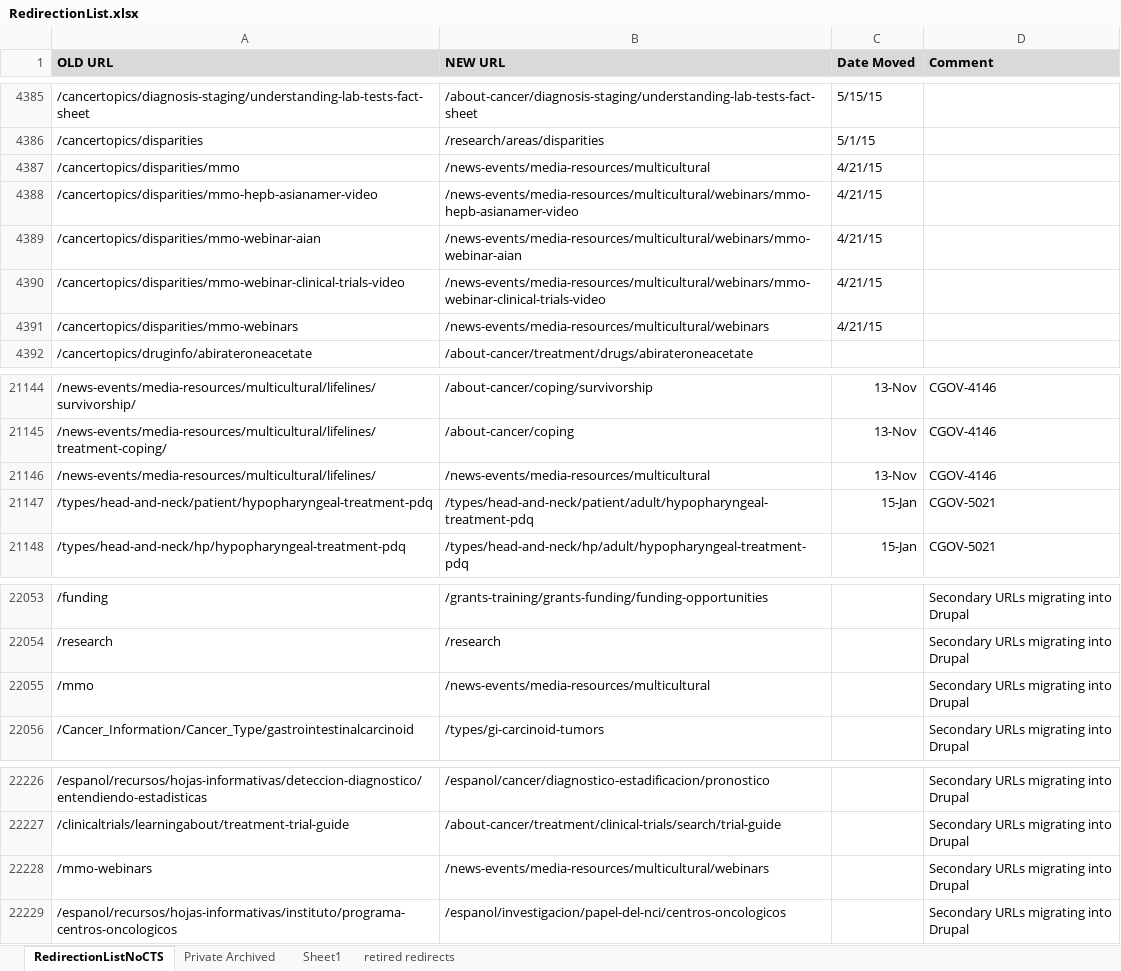
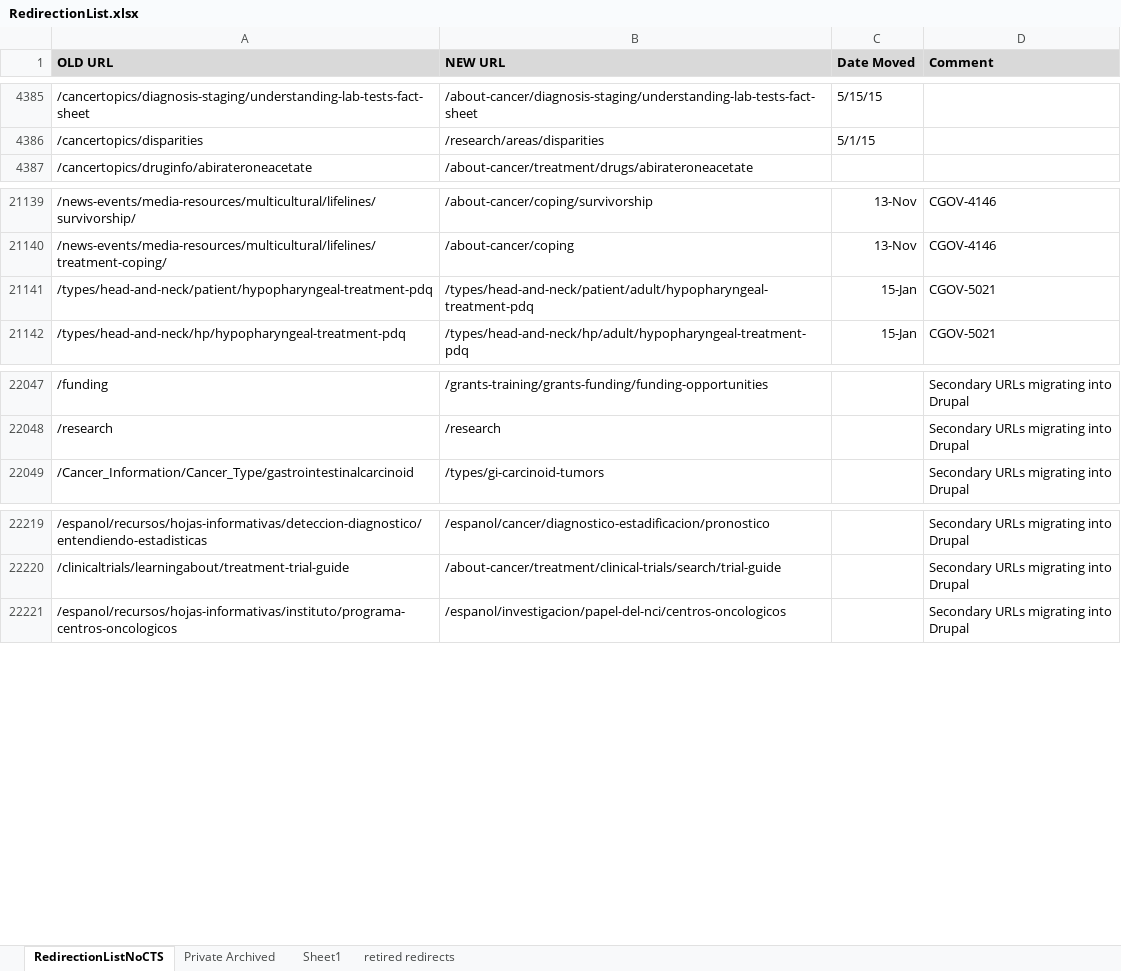
Before and after one commit to NCIOCPL/wcms-content, an Excel workbook: redirection-list/RedirectionList.xlsx, sheet RedirectionListNoCTS, drawn as a sheet; only a part is shown, gaps mark what is left out; values as stored, in another font and other column widths than the file's, no borders; conditional formats not drawn; the diff names each change by its address in the sheet, - before the commit and + after, or states it on an @@ line.

Commit message:
CGOV-10475 - Retiring Multicultural Media
removed redirects for multicultural media pages. Moved to Retired Redirects tab in spreadsheet.

```diff
--- a/redirection-list/RedirectionList.xlsx (sheet RedirectionListNoCTS)
+++ b/redirection-list/RedirectionList.xlsx (sheet RedirectionListNoCTS)
-row 4387: /cancertopics/disparities/mmo | /news-events/media-resources/multicultural | 4/21/15
-row 4388: /cancertopics/disparities/mmo-hepb-asianamer-video | /news-events/media-resources/multicultural/webinars/mmo-hepb-asianamer-video | 4/21/15
-row 4389: /cancertopics/disparities/mmo-webinar-aian | /news-events/media-resources/multicultural/webinars/mmo-webinar-aian | 4/21/15
-row 4390: /cancertopics/disparities/mmo-webinar-clinical-trials-video | /news-events/media-resources/multicultural/webinars/mmo-webinar-clinical-trials-video | 4/21/15
-row 4391: /cancertopics/disparities/mmo-webinars | /news-events/media-resources/multicultural/webinars | 4/21/15
-row 21146: /news-events/media-resources/multicultural/lifelines/ | /news-events/media-resources/multicultural | 13-Nov | CGOV-4146
-row 22055: /mmo | /news-events/media-resources/multicultural |  | Secondary URLs migrating into Drupal
-row 22228: /mmo-webinars | /news-events/media-resources/multicultural/webinars |  | Secondary URLs migrating into Drupal
```
Also changed, not shown: sheet retired redirects, 1 other file.
